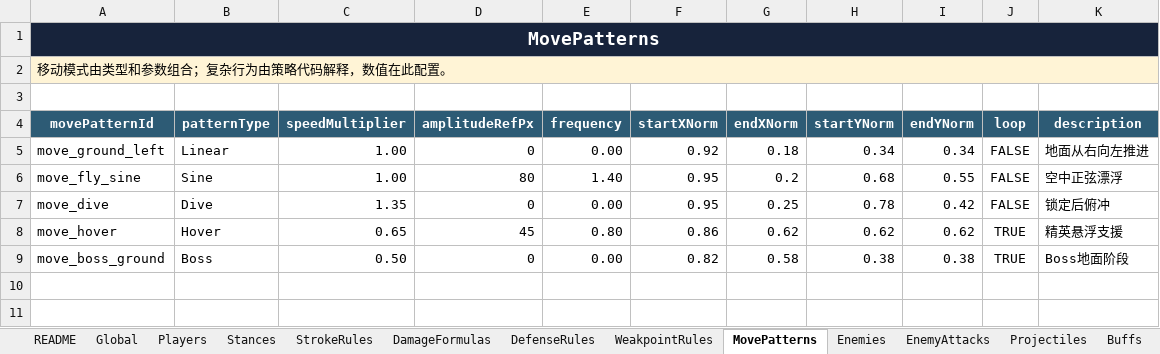
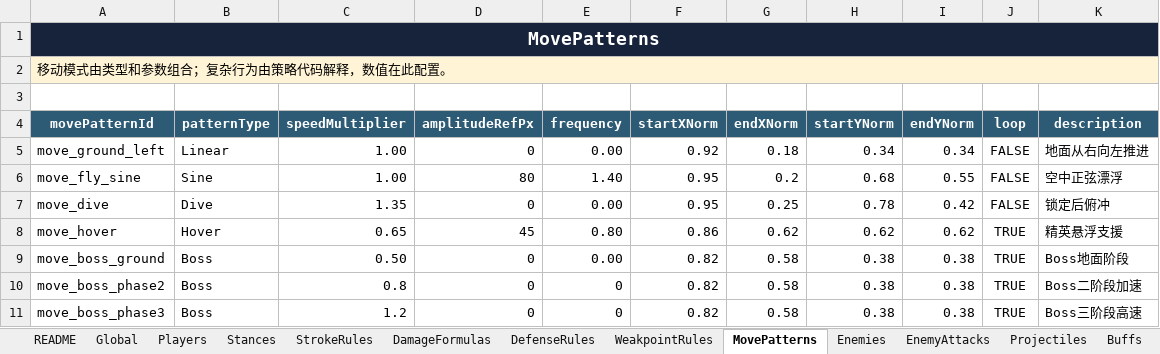
Before and after one commit to zxiaoyusq/onedraw_2, an Excel workbook: Design/Config/GameConfig.xlsx, sheet MovePatterns, drawn as a sheet; values as stored, in another font and other column widths than the file's, no borders; table styles not drawn; the diff names each change by its address in the sheet, - before the commit and + after, or states it on an @@ line.

Commit message:
T460: implement configured boss phases

```diff
--- a/Design/Config/GameConfig.xlsx (sheet MovePatterns)
+++ b/Design/Config/GameConfig.xlsx (sheet MovePatterns)
+row 10: move_boss_phase2 | Boss | 0.8 | 0 | 0 | 0.82 | 0.58 | 0.38 | 0.38 | TRUE | Boss二阶段加速
+row 11: move_boss_phase3 | Boss | 1.2 | 0 | 0 | 0.82 | 0.58 | 0.38 | 0.38 | TRUE | Boss三阶段高速
```
Also changed, not shown: sheet BossPhases, sheet README, sheet Global, config/一笔镇妖_游戏配置表模板.xlsx, 51 other files.
